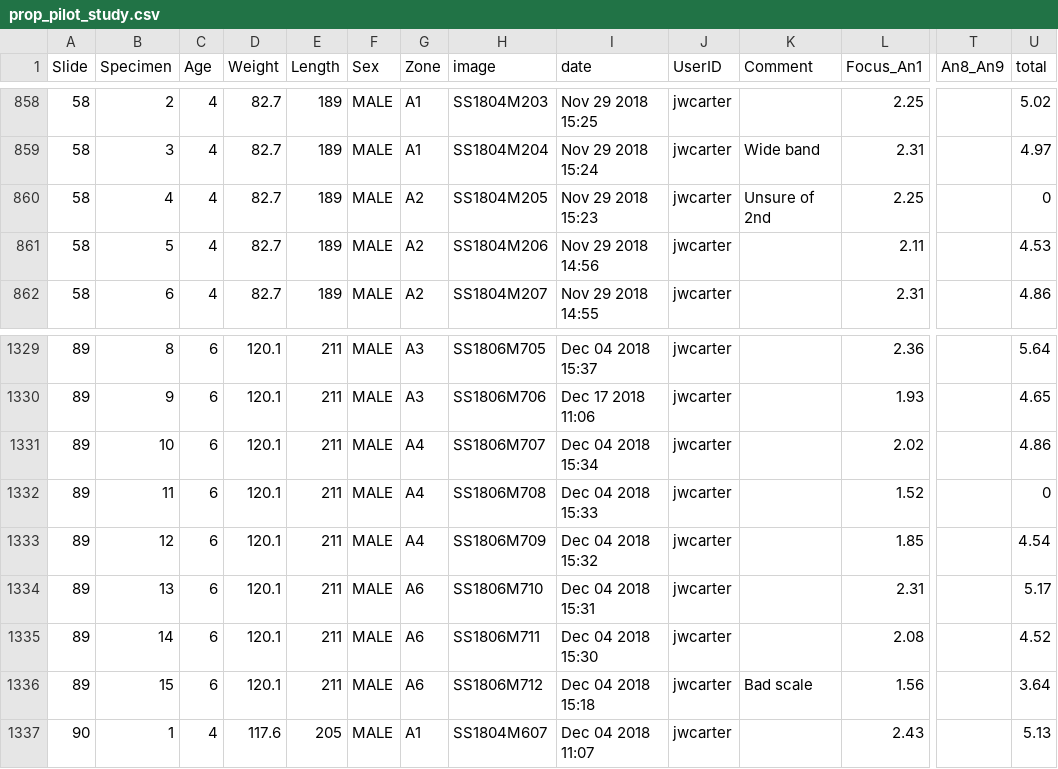
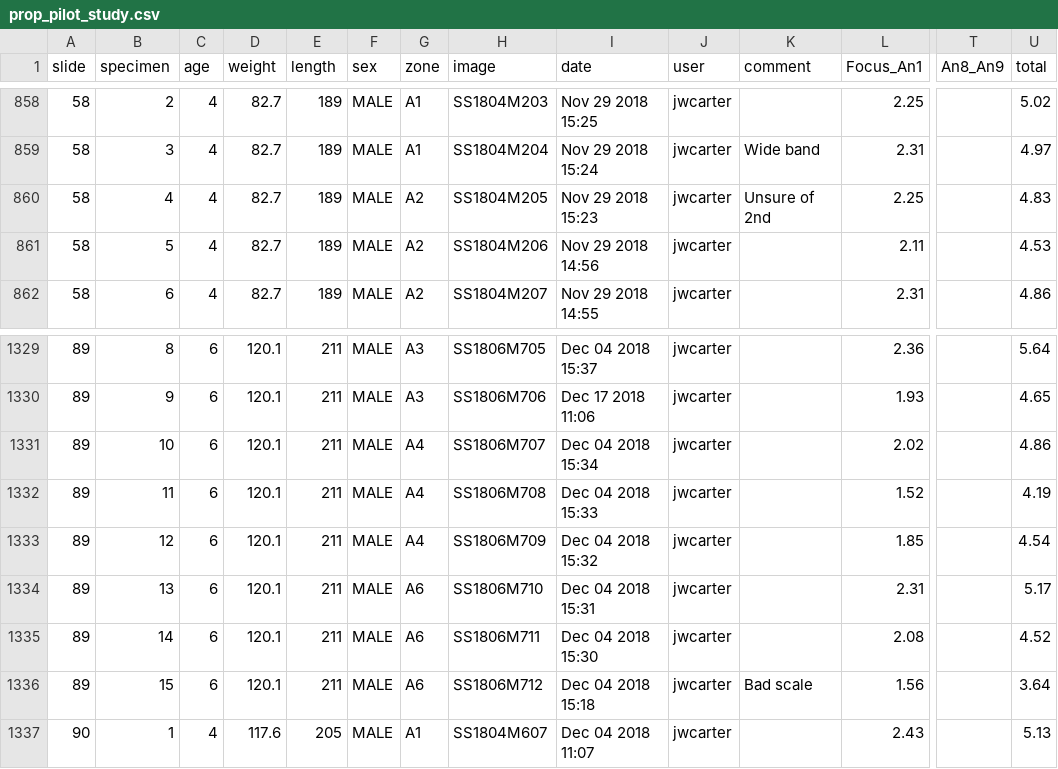
Before and after one commit to commfish/NPRB_maturity_study, a CSV file: data/prop_pilot_study.csv, drawn as a sheet; only a part is shown, gaps mark what is left out; the diff names each change by its address in the sheet, - before the commit and + after, or states it on an @@ line.

Commit message:
add data and complete summary tables

```diff
--- a/data/prop_pilot_study.csv
+++ b/data/prop_pilot_study.csv
-A1: Slide
+A1: slide
-B1: Specimen
+B1: specimen
-C1: Age
+C1: age
-D1: Weight
+D1: weight
-E1: Length
+E1: length
-F1: Sex
+F1: sex
-G1: Zone
+G1: zone
-J1: UserID
+J1: user
-K1: Comment
+K1: comment
-U860 (total): 0
+U860 (total): 4.83
-U1332 (total): 0
+U1332 (total): 4.19
```
Also changed, not shown: 1 other file.
